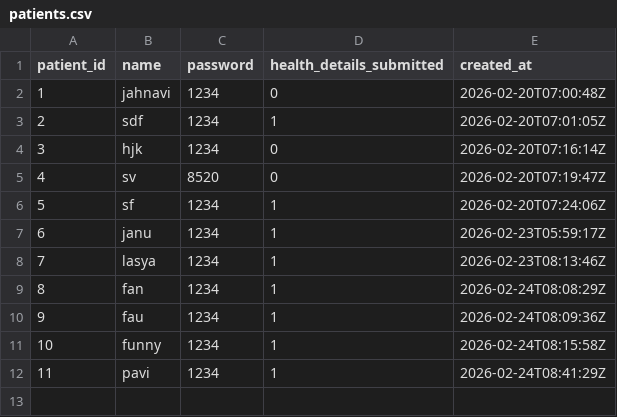
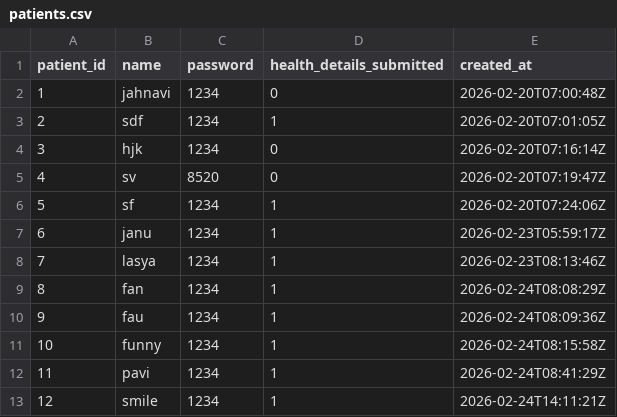
Before and after one commit to iamjahnavi08/AI-Powered-Medical-Appointment-Disease-Risk-Prediction-System, a CSV file: patients.csv, drawn as a sheet; the diff names each change by its address in the sheet, - before the commit and + after, or states it on an @@ line.

```diff
--- a/patients.csv
+++ b/patients.csv
+row 13: 12 | smile | 1234 | 1 | 2026-02-24T14:11:21Z
```
Also changed, not shown: new_patient_data.csv, 5 other files.
